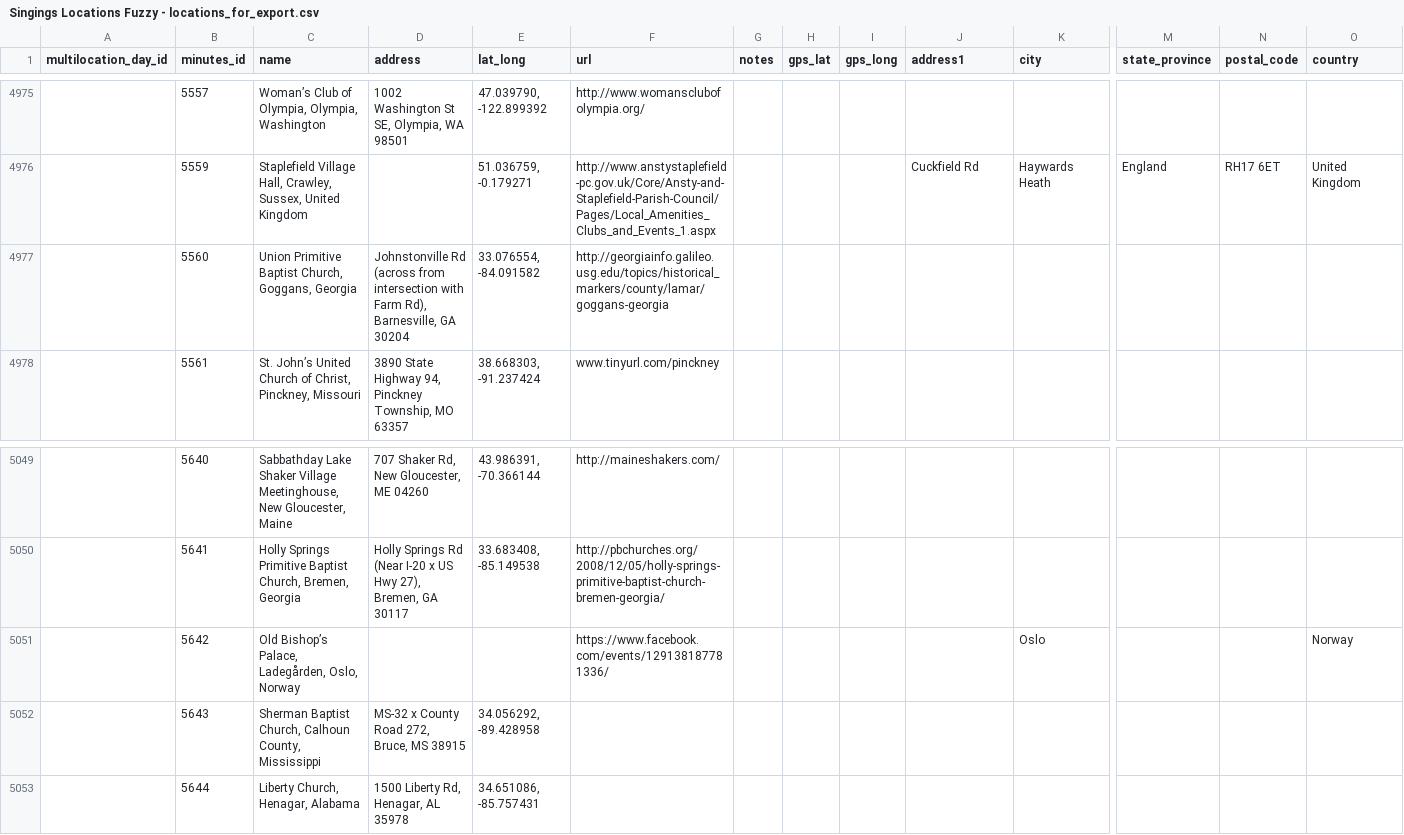
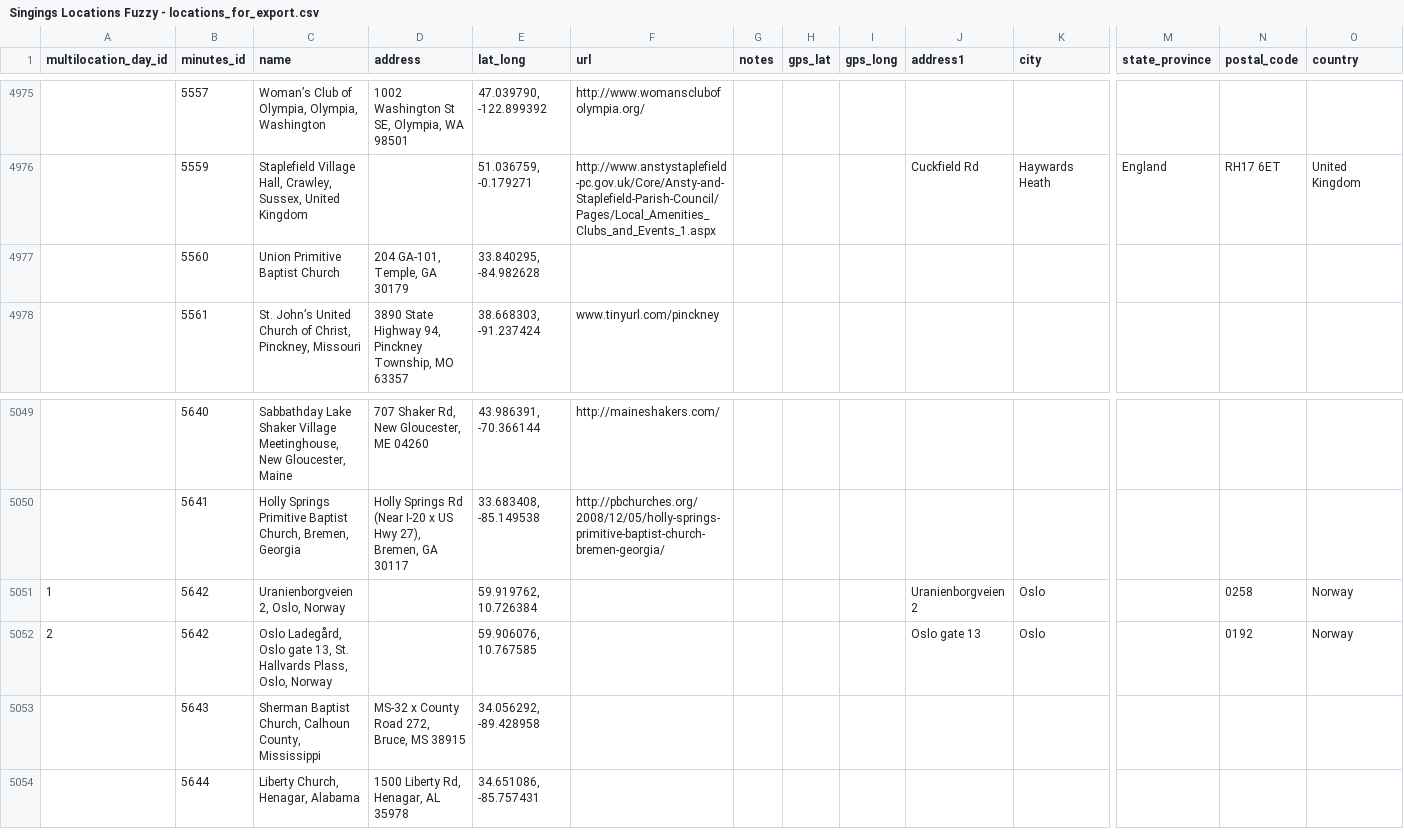
Before and after one commit to marktgodfrey/fasolaminutes_parsing, a CSV file: Singings Locations Fuzzy - locations_for_export.csv, drawn as a sheet; only a part is shown, gaps mark what is left out; addresses are those after the commit; rows hold the shown columns only; the diff names each change by its address in the sheet, - before the commit and + after, or states it on an @@ line.

Commit message:
location corrections

```diff
--- a/Singings Locations Fuzzy - locations_for_export.csv
+++ b/Singings Locations Fuzzy - locations_for_export.csv
-C4977 (name): Union Primitive Baptist Church, Goggans, Georgia
+C4977 (name): Union Primitive Baptist Church
-D4977 (address): Johnstonville Rd (across from intersection with Farm Rd), Barnesville, GA 30204
+D4977 (address): 204 GA-101, Temple, GA 30179
-E4977 (lat_long): 33.076554, -84.091582
+E4977 (lat_long): 33.840295, -84.982628
-F4977 (url): http://georgiainfo.galileo.usg.edu/topics/historical_markers/county/lamar/goggans-georgia
+F4977 (url): (empty)
+row 5051: 1 | 5642 | Uranienborgveien 2, Oslo, Norway |  | 59.919762, 10.726384 |  |  |  |  | Uranienborgveien 2 | Oslo |  | 0258 | Norway
-A5052 (multilocation_day_id): (empty)
+A5052 (multilocation_day_id): 2
-C5052 (name): Old Bishop’s Palace, Ladegården, Oslo, Norway
+C5052 (name): Oslo Ladegård, Oslo gate 13, St. Hallvards Plass, Oslo, Norway
-E5052 (lat_long): (empty)
+E5052 (lat_long): 59.906076, 10.767585
-F5052 (url): https://www.facebook.com/events/129138187781336/
+F5052 (url): (empty)
-J5052 (address1): (empty)
+J5052 (address1): Oslo gate 13
-N5052 (postal_code): (empty)
+N5052 (postal_code): 0192
```
